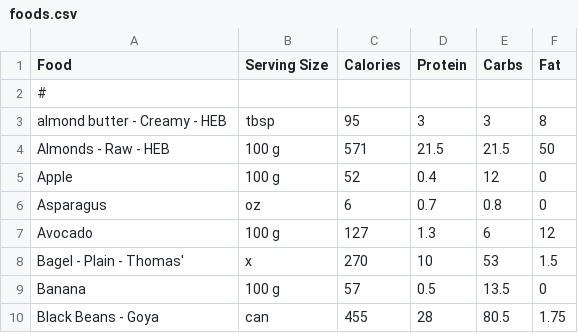
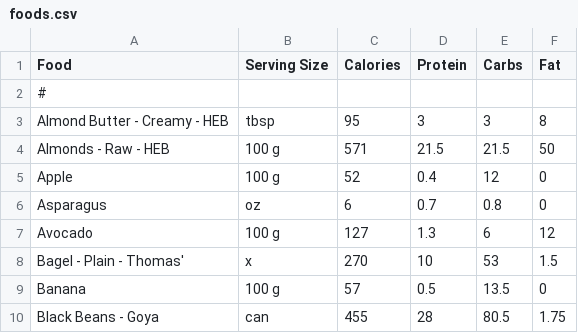
Before and after one commit to nadimyounes111-del/macros, a CSV file: foods.csv, drawn as a sheet; only a part is shown.

Commit message:
custom entry

```diff
--- a/foods.csv
+++ b/foods.csv
@@ -2,3 +2,3 @@ Food,Serving Size,Calories,Protein,Carbs,Fat
 #
-almond butter - Creamy - HEB,tbsp,95,3,3,8
+Almond Butter - Creamy - HEB,tbsp,95,3,3,8
 Almonds - Raw - HEB,100 g,571,21.5,21.5,50
```
Also changed, not shown: 5 other files.
